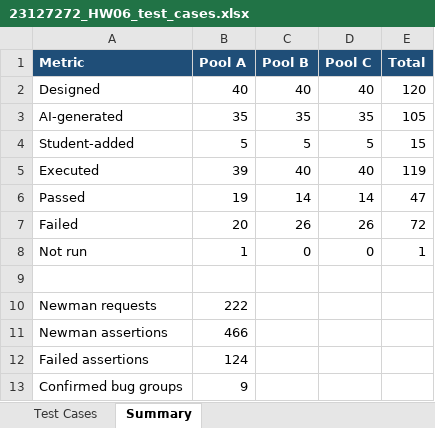
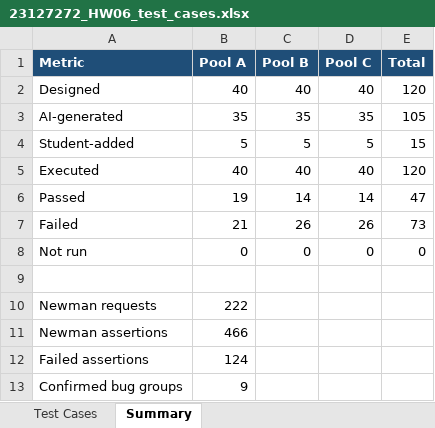
Before and after one commit to ntntran09/23127272_CS13003_HW, an Excel workbook: HW06-AI/reports/23127272_HW06_test_cases.xlsx, sheet Summary, drawn as a sheet; values as stored, in another font and other column widths than the file's, no borders; the diff names each change by its address in the sheet, - before the commit and + after, or states it on an @@ line.

```diff
--- a/HW06-AI/reports/23127272_HW06_test_cases.xlsx (sheet Summary)
+++ b/HW06-AI/reports/23127272_HW06_test_cases.xlsx (sheet Summary)
-B5 (Pool A): 39
+B5 (Pool A): 40
-E5 (Total): 119
+E5 (Total): 120
-B7 (Pool A): 20
+B7 (Pool A): 21
-E7 (Total): 72
+E7 (Total): 73
-B8 (Pool A): 1
+B8 (Pool A): 0
-E8 (Total): 1
+E8 (Total): 0
```
Also changed, not shown: sheet Test Cases, 10 other files.
